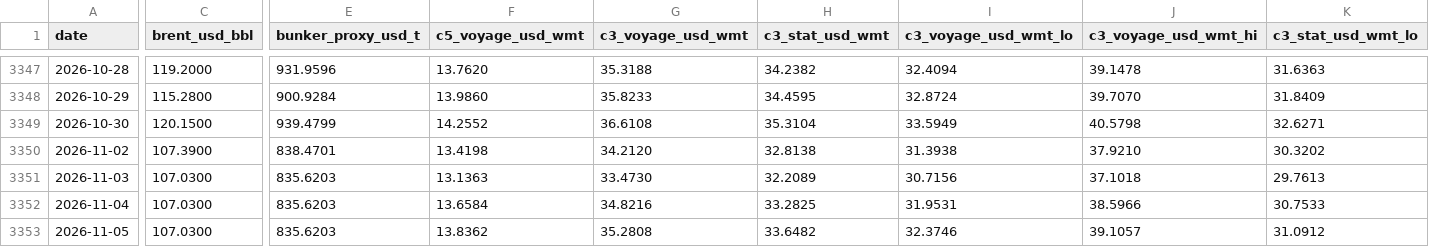
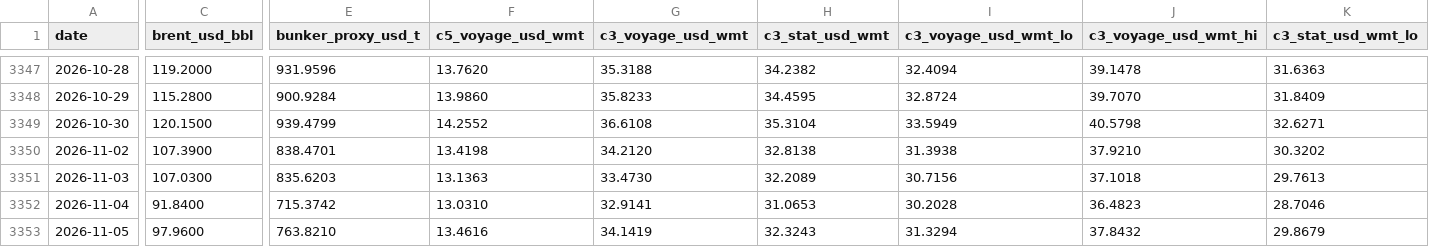
Before and after one commit to nathancouturier/iron-ore-china-arbitrage, a CSV file: data/derived/freight_modeled_daily.csv, drawn as a sheet; only a part is shown, gaps mark what is left out; the diff covers the shown part only; the diff names each change by its address in the sheet, - before the commit and + after, or states it on an @@ line.

```diff
--- a/data/derived/freight_modeled_daily.csv
+++ b/data/derived/freight_modeled_daily.csv
-C3352 (brent_usd_bbl): 107.0300
+C3352 (brent_usd_bbl): 91.8400
-E3352 (bunker_proxy_usd_t): 835.6203
+E3352 (bunker_proxy_usd_t): 715.3742
-F3352 (c5_voyage_usd_wmt): 13.6584
+F3352 (c5_voyage_usd_wmt): 13.0310
-G3352 (c3_voyage_usd_wmt): 34.8216
+G3352 (c3_voyage_usd_wmt): 32.9141
-H3352 (c3_stat_usd_wmt): 33.2825
+H3352 (c3_stat_usd_wmt): 31.0653
-I3352 (c3_voyage_usd_wmt_lo): 31.9531
+I3352 (c3_voyage_usd_wmt_lo): 30.2028
-J3352 (c3_voyage_usd_wmt_hi): 38.5966
+J3352 (c3_voyage_usd_wmt_hi): 36.4823
-K3352 (c3_stat_usd_wmt_lo): 30.7533
+K3352 (c3_stat_usd_wmt_lo): 28.7046
-C3353 (brent_usd_bbl): 107.0300
+C3353 (brent_usd_bbl): 97.9600
-E3353 (bunker_proxy_usd_t): 835.6203
+E3353 (bunker_proxy_usd_t): 763.8210
-F3353 (c5_voyage_usd_wmt): 13.8362
+F3353 (c5_voyage_usd_wmt): 13.4616
-G3353 (c3_voyage_usd_wmt): 35.2808
+G3353 (c3_voyage_usd_wmt): 34.1419
-H3353 (c3_stat_usd_wmt): 33.6482
+H3353 (c3_stat_usd_wmt): 32.3243
-I3353 (c3_voyage_usd_wmt_lo): 32.3746
+I3353 (c3_voyage_usd_wmt_lo): 31.3294
-J3353 (c3_voyage_usd_wmt_hi): 39.1057
+J3353 (c3_voyage_usd_wmt_hi): 37.8432
-K3353 (c3_stat_usd_wmt_lo): 31.0912
+K3353 (c3_stat_usd_wmt_lo): 29.8679
```
Also changed, not shown: 5 added rows and 64 edited cells elsewhere in this file, data/derived/dce_iron_ore_curve_daily.csv, data/derived/import_margin_daily.csv, 32 other files.
